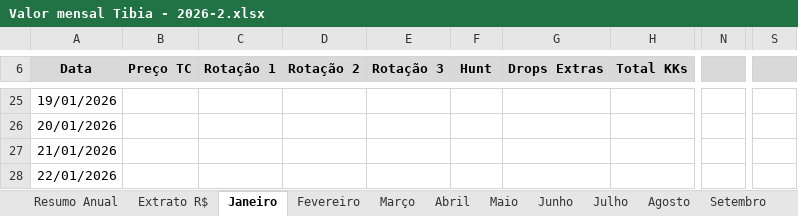
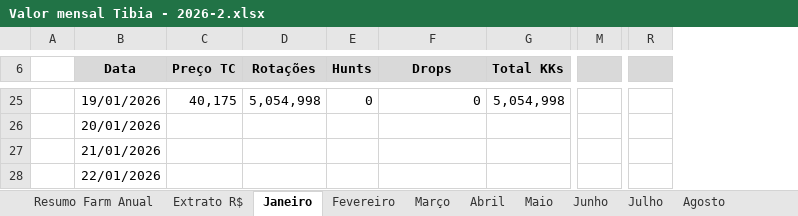
Before and after one commit to joaovrs16/tibia-economic-analysis, an Excel workbook: Valor mensal Tibia - 2026-2.xlsx, sheet Janeiro, drawn as a sheet; only a part is shown, gaps mark what is left out; values as stored, in another font and other column widths than the file's, no borders; charts and pictures and conditional formats not drawn; removed rows and columns are numbered as before the commit, all else as after; the diff covers the shown part only; the diff names each change by its address in the sheet, - before the commit and + after, or states it on an @@ line.

```diff
--- a/Valor mensal Tibia - 2026-2.xlsx (sheet Janeiro)
+++ b/Valor mensal Tibia - 2026-2.xlsx (sheet Janeiro)
-sheet tab: Resumo Anual
+sheet tab: Resumo Farm Anual
+column A, empty
-column C (Rotação 1), empty
-column D (Rotação 2), empty
-column E (Rotação 3), empty
+column D (Rotações), row 25: 5,054,998
-column N, empty
+column M, empty
-column S, empty
+column R, empty
-E6: Hunt
+E6: Hunts
-F6: Drops Extras
+F6: Drops
-C25 (Preço TC): (empty)
+C25 (Preço TC): 40,175
-E25 (Hunts): (empty)
+E25 (Hunts): 0
-F25 (Drops): (empty)
+F25 (Drops): 0
-G25 (Total KKs): (empty)
+G25 (Total KKs): 5,054,998
```
Also changed, not shown: 3 added rows, 3 removed rows and 26 edited cells elsewhere in this sheet, sheet Extrato R$, sheet Resumo Farm Anual, formulas that keep their value.
